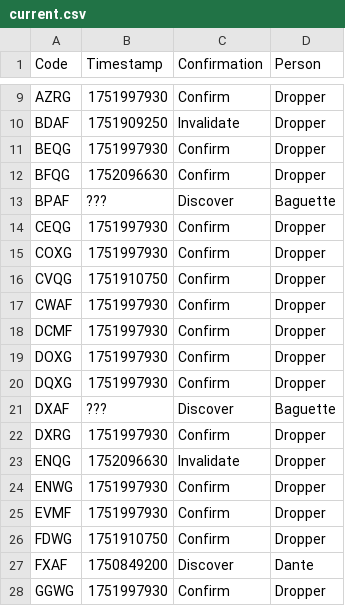
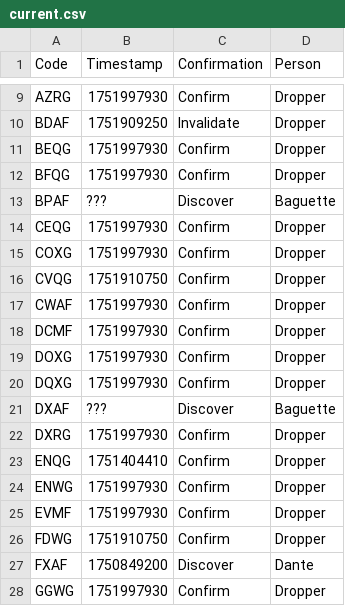
Before and after one commit to Sparxist/GlitchedLobbiesAU, a CSV file: current.csv, drawn as a sheet; only a part is shown, gaps mark what is left out; the diff covers the shown part only.

```diff
--- a/current.csv
+++ b/current.csv
@@ -11,3 +11,3 @@ BDAF,1751909250,Invalidate,Dropper
 BEQG,1751997930,Confirm,Dropper
-BFQG,1752096630,Confirm,Dropper
+BFQG,1751997930,Confirm,Dropper
 BPAF,???,Discover,Baguette
@@ -22,3 +22,3 @@ DXAF,???,Discover,Baguette
 DXRG,1751997930,Confirm,Dropper
-ENQG,1752096630,Invalidate,Dropper
+ENQG,1751404410,Confirm,Dropper
 ENWG,1751997930,Confirm,Dropper
```
Also changed, not shown: 24 removed rows and 2 edited cells elsewhere in this file.
